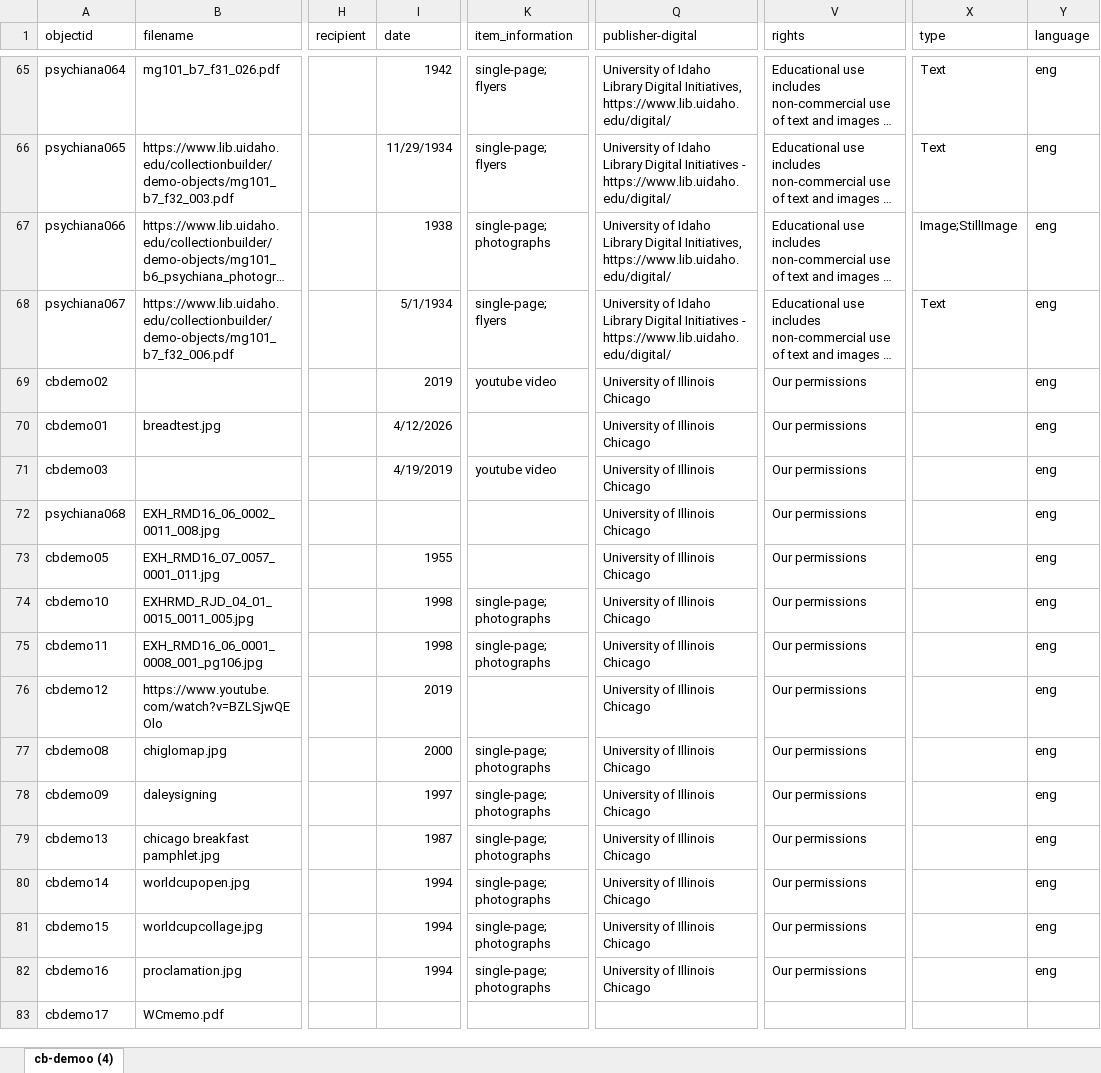
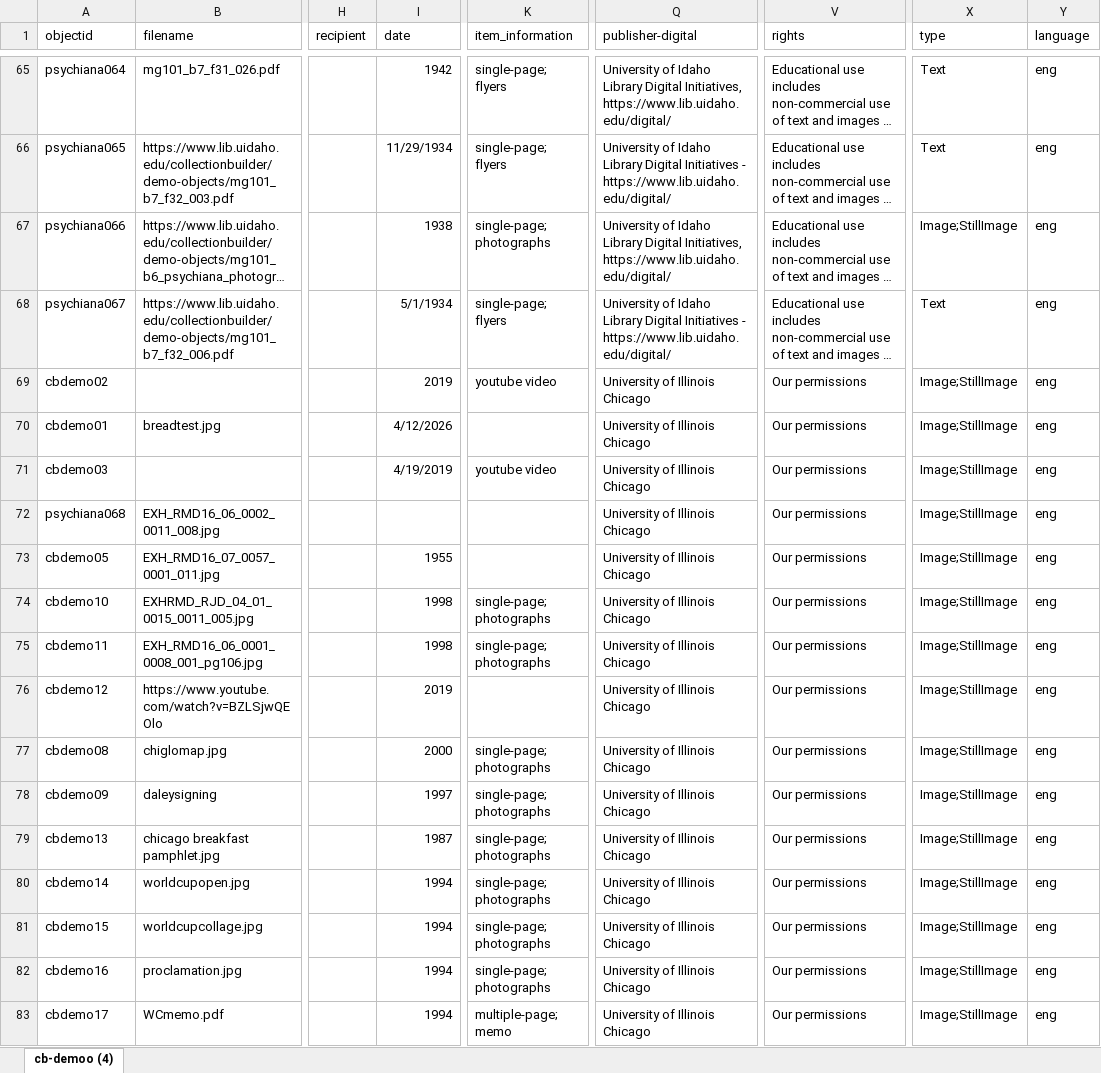
Before and after one commit to icorules/cb-demoo, an Excel workbook: _data/cb-demoo.xlsx, sheet cb-demoo (4), drawn as a sheet; only a part is shown, gaps mark what is left out; long unchanged cells end in …; values as stored, in another font and other column widths than the file's, no borders; the diff names each change by its address in the sheet, - before the commit and + after, or states it on an @@ line.

Commit message:
Add files via upload

```diff
--- a/_data/cb-demoo.xlsx (sheet cb-demoo (4))
+++ b/_data/cb-demoo.xlsx (sheet cb-demoo (4))
-X69:X83 (type): (empty)
+X69:X83 (type): Image;StillImage
-I83 (date): (empty)
+I83 (date): 1994
-K83 (item_information): (empty)
+K83 (item_information): multiple-page; memo
-Q83 (publisher-digital): (empty)
+Q83 (publisher-digital): University of Illinois Chicago
-V83 (rights): (empty)
+V83 (rights): Our permissions
-Y83 (language): (empty)
+Y83 (language): eng
```
